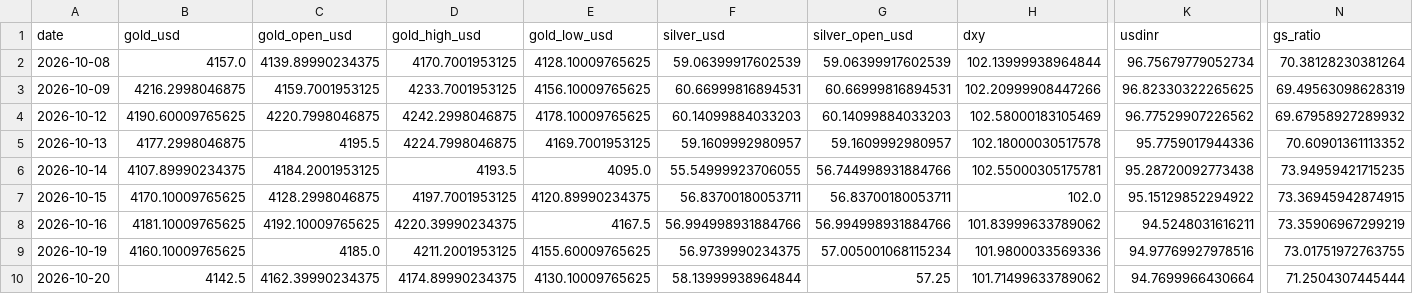
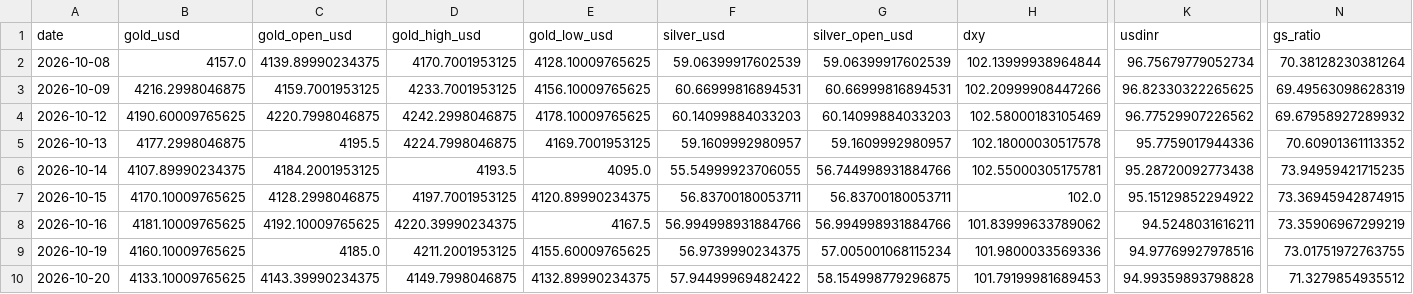
Before and after one commit to abhayv7272/ms-gold-algo, a CSV file: data/algo/live_tail.csv, drawn as a sheet; only a part is shown, gaps mark what is left out; the diff names each change by its address in the sheet, - before the commit and + after, or states it on an @@ line.

```diff
--- a/data/algo/live_tail.csv
+++ b/data/algo/live_tail.csv
-B10 (gold_usd): 4142.5
+B10 (gold_usd): 4133.10009765625
-C10 (gold_open_usd): 4162.39990234375
+C10 (gold_open_usd): 4143.39990234375
-D10 (gold_high_usd): 4174.89990234375
+D10 (gold_high_usd): 4149.7998046875
-E10 (gold_low_usd): 4130.10009765625
+E10 (gold_low_usd): 4132.89990234375
-F10 (silver_usd): 58.13999938964844
+F10 (silver_usd): 57.94499969482422
-G10 (silver_open_usd): 57.25
+G10 (silver_open_usd): 58.154998779296875
-H10 (dxy): 101.71499633789062
+H10 (dxy): 101.79199981689453
-K10 (usdinr): 94.7699966430664
+K10 (usdinr): 94.99359893798828
-N10 (gs_ratio): 71.2504307445444
+N10 (gs_ratio): 71.3279854935512
```
Also changed, not shown: data/algo/health_log.csv, 2 other files.
